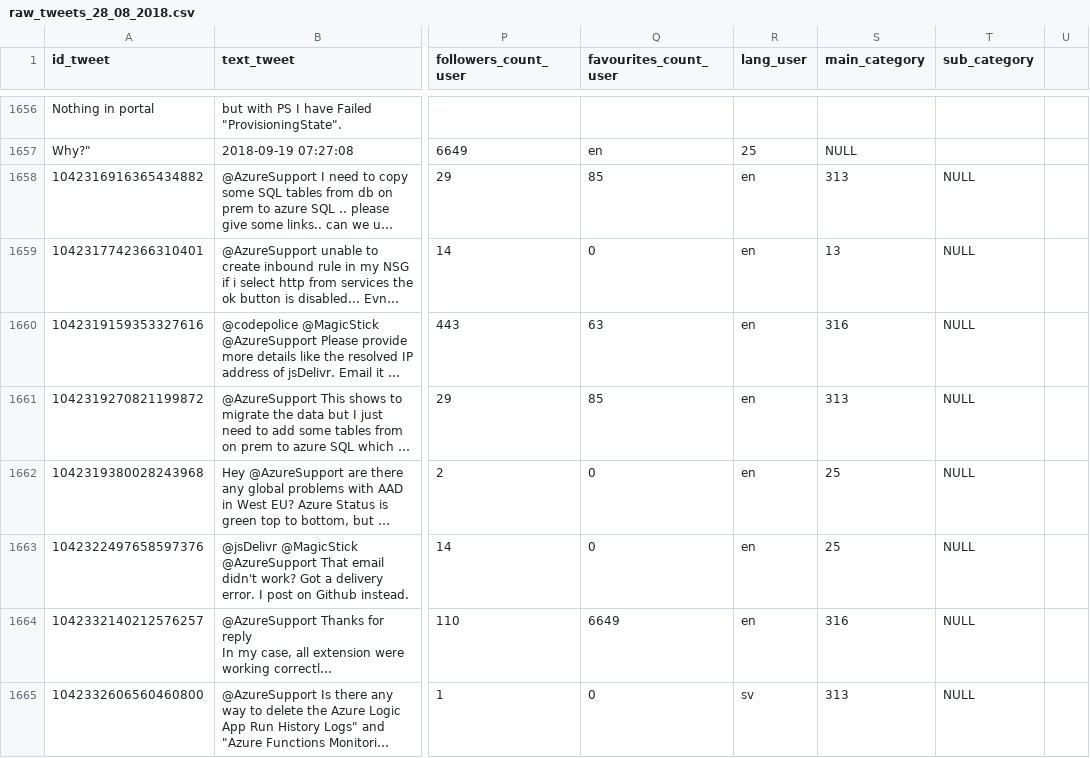
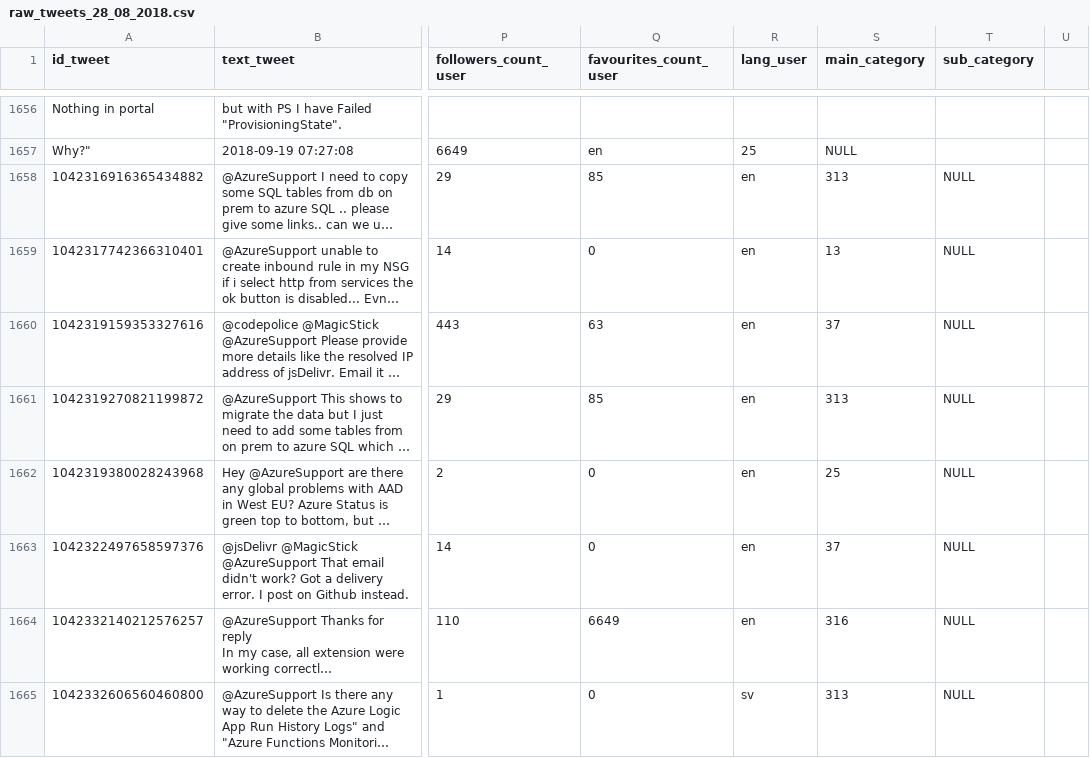
Before and after one commit to BethKateWalsh/classifier-twitter, a CSV file: data_collection/tweets/DATABASE_MYSQL/raw_tweets_28_08_2018.csv, drawn as a sheet; only a part is shown, gaps mark what is left out; long unchanged cells end in …; the diff covers the shown part only; the diff names each change by its address in the sheet, - before the commit and + after, or states it on an @@ line.

Commit message:
After running a spell on the tweets the accuraacy went down. 0.4352%

```diff
--- a/data_collection/tweets/DATABASE_MYSQL/raw_tweets_28_08_2018.csv
+++ b/data_collection/tweets/DATABASE_MYSQL/raw_tweets_28_08_2018.csv
-S1660 (main_category): 316
+S1660 (main_category): 37
-S1663 (main_category): 25
+S1663 (main_category): 37
```
Also changed, not shown: 28 edited cells elsewhere in this file, 3 other files.
